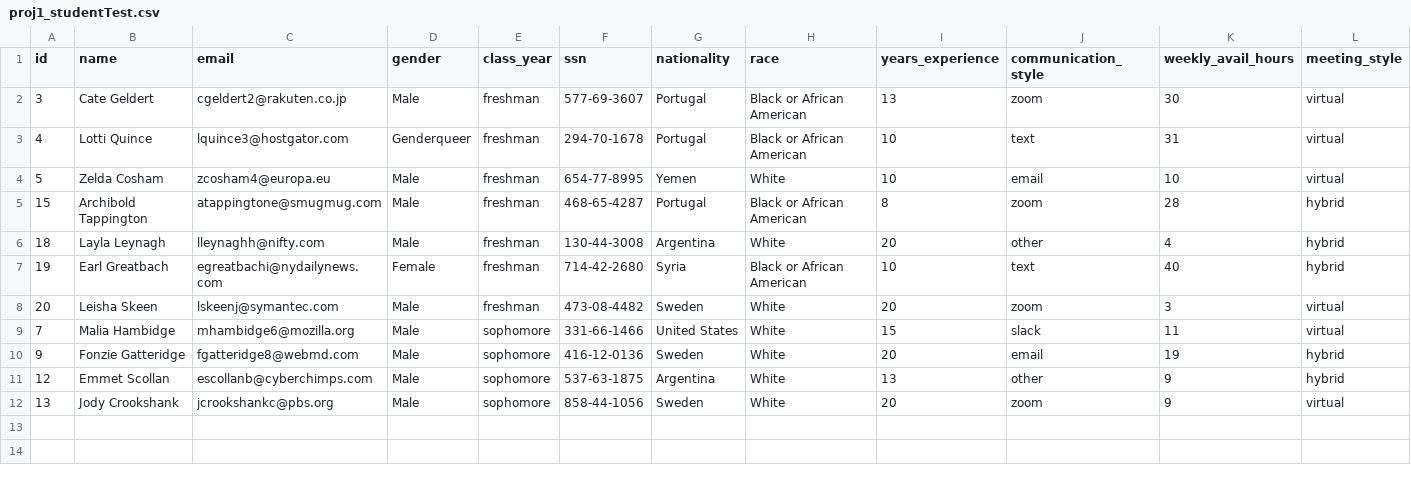
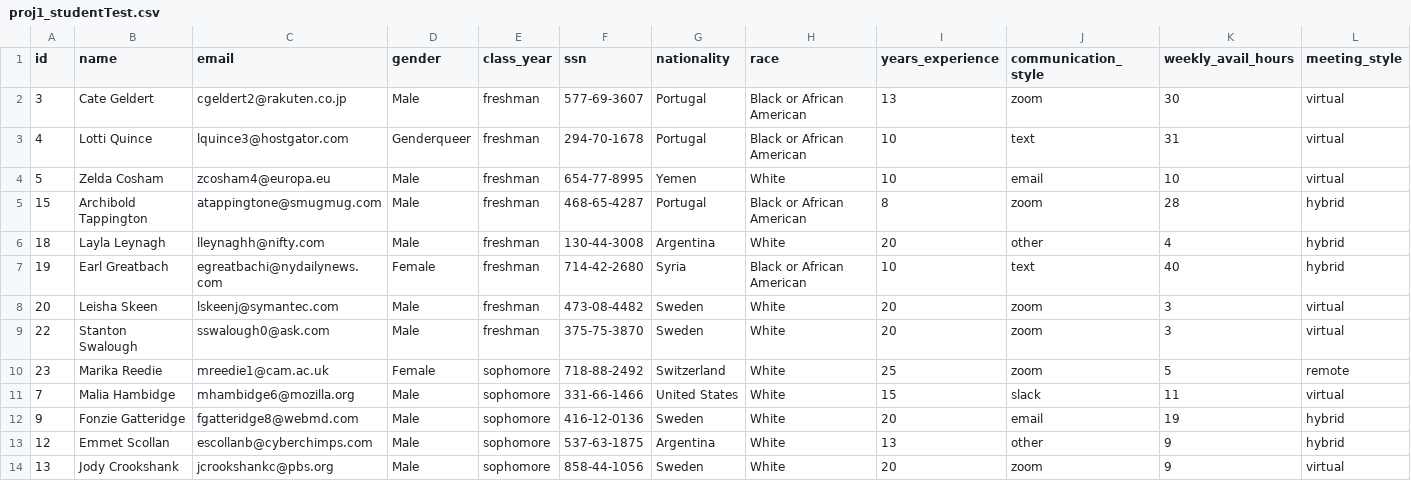
Before and after one commit to mohammedakel/Recommender-system, a CSV file: data/project1/proj1_studentTest.csv, drawn as a sheet; only a part is shown; rows hold the shown columns only; the diff names each change by its address in the sheet, - before the commit and + after, or states it on an @@ line.

```diff
--- a/data/project1/proj1_studentTest.csv
+++ b/data/project1/proj1_studentTest.csv
+row 9: 22 | Stanton Swalough | sswalough0@ask.com | Male | freshman | 375-75-3870 | Sweden | White | 20 | zoom | 3 | virtual
+row 10: 23 | Marika Reedie | mreedie1@cam.ac.uk | Female | sophomore | 718-88-2492 | Switzerland | White | 25 | zoom | 5 | remote
```
Also changed, not shown: 7 other files.
